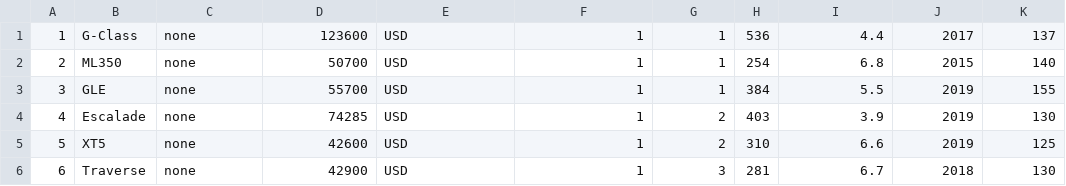
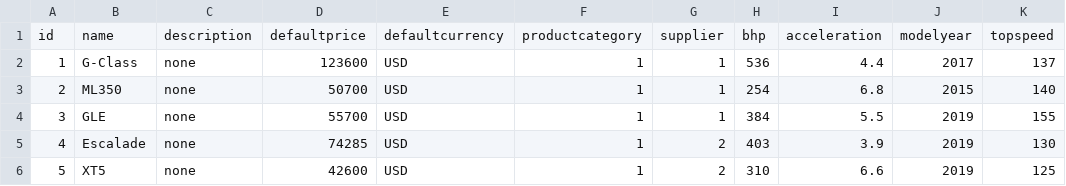
Before and after one commit to CodecoolBPoop/oop-java-codecool-shop-dbay, a CSV file: sql/schemas/codecoolshop_public_products.csv, drawn as a sheet; only a part is shown; the shorter side is filled out with more unchanged rows; the diff names each change by its address in the sheet, - before the commit and + after, or states it on an @@ line.

```diff
--- a/sql/schemas/codecoolshop_public_products.csv
+++ b/sql/schemas/codecoolshop_public_products.csv
+row 1: id | name | description | defaultprice | defaultcurrency | productcategory | supplier | bhp | acceleration | modelyear | topspeed
```
Also changed, not shown: sql/schemas/codecoolshop_public_suppliers.csv, 13 other files.
